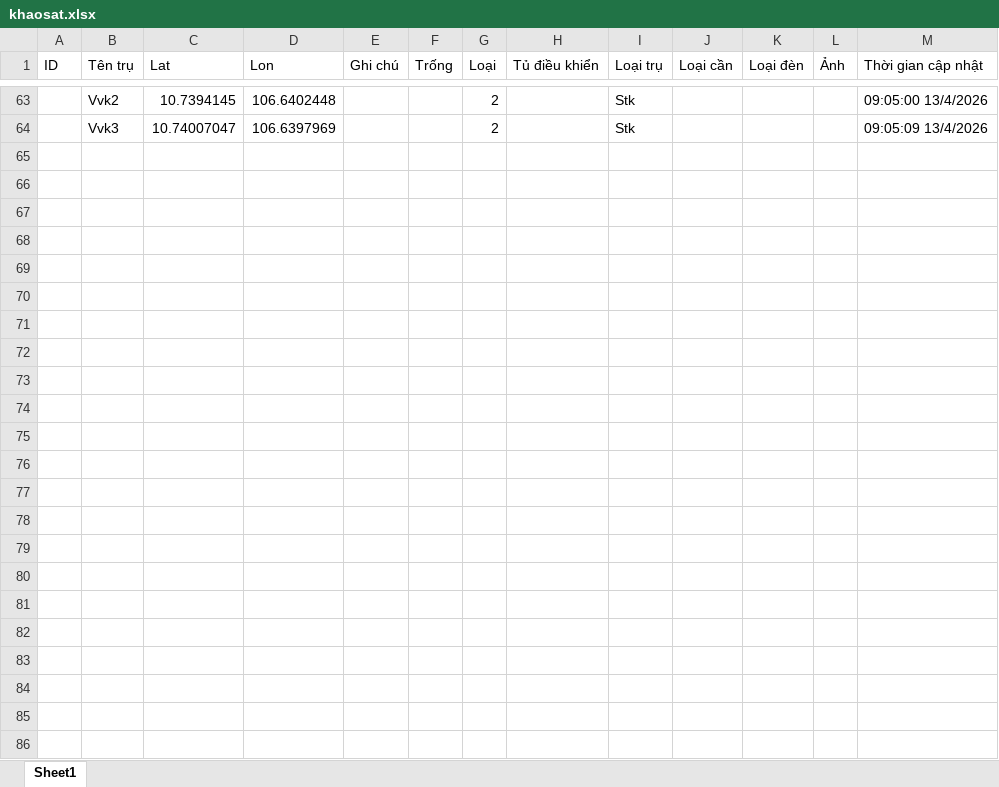
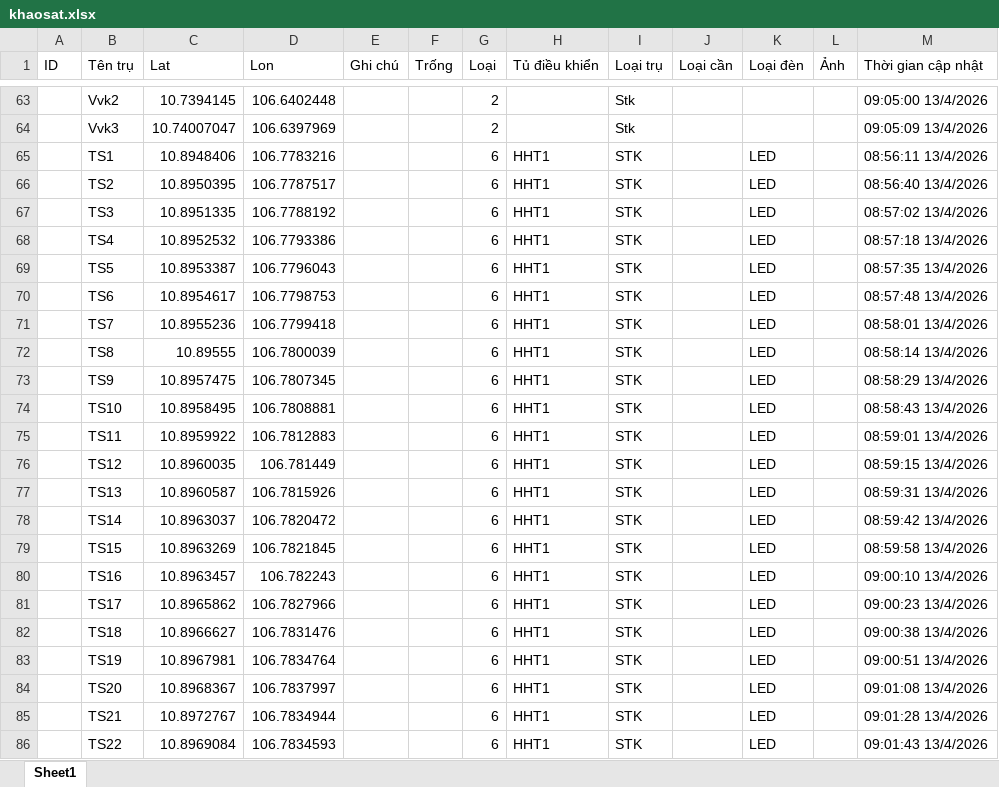
Before and after one commit to neo-era/cskvtt, an Excel workbook: data/khaosat.xlsx, sheet Sheet1, drawn as a sheet; only a part is shown, gaps mark what is left out; values as stored, in another font and other column widths than the file's, no borders; rows hold the shown columns only; the diff names each change by its address in the sheet, - before the commit and + after, or states it on an @@ line.

Commit message:
Cập nhật file excel từ bản đồ

```diff
--- a/data/khaosat.xlsx (sheet Sheet1)
+++ b/data/khaosat.xlsx (sheet Sheet1)
+row 65:  | TS1 | 10.8948406 | 106.7783216 |  |  | 6 | HHT1 | STK |  | LED |  | 08:56:11 13/4/2026
+row 66:  | TS2 | 10.8950395 | 106.7787517 |  |  | 6 | HHT1 | STK |  | LED |  | 08:56:40 13/4/2026
+row 67:  | TS3 | 10.8951335 | 106.7788192 |  |  | 6 | HHT1 | STK |  | LED |  | 08:57:02 13/4/2026
+row 68:  | TS4 | 10.8952532 | 106.7793386 |  |  | 6 | HHT1 | STK |  | LED |  | 08:57:18 13/4/2026
+row 69:  | TS5 | 10.8953387 | 106.7796043 |  |  | 6 | HHT1 | STK |  | LED |  | 08:57:35 13/4/2026
+row 70:  | TS6 | 10.8954617 | 106.7798753 |  |  | 6 | HHT1 | STK |  | LED |  | 08:57:48 13/4/2026
+row 71:  | TS7 | 10.8955236 | 106.7799418 |  |  | 6 | HHT1 | STK |  | LED |  | 08:58:01 13/4/2026
+row 72:  | TS8 | 10.89555 | 106.7800039 |  |  | 6 | HHT1 | STK |  | LED |  | 08:58:14 13/4/2026
+row 73:  | TS9 | 10.8957475 | 106.7807345 |  |  | 6 | HHT1 | STK |  | LED |  | 08:58:29 13/4/2026
+row 74:  | TS10 | 10.8958495 | 106.7808881 |  |  | 6 | HHT1 | STK |  | LED |  | 08:58:43 13/4/2026
+row 75:  | TS11 | 10.8959922 | 106.7812883 |  |  | 6 | HHT1 | STK |  | LED |  | 08:59:01 13/4/2026
+row 76:  | TS12 | 10.8960035 | 106.781449 |  |  | 6 | HHT1 | STK |  | LED |  | 08:59:15 13/4/2026
+row 77:  | TS13 | 10.8960587 | 106.7815926 |  |  | 6 | HHT1 | STK |  | LED |  | 08:59:31 13/4/2026
+row 78:  | TS14 | 10.8963037 | 106.7820472 |  |  | 6 | HHT1 | STK |  | LED |  | 08:59:42 13/4/2026
+row 79:  | TS15 | 10.8963269 | 106.7821845 |  |  | 6 | HHT1 | STK |  | LED |  | 08:59:58 13/4/2026
+row 80:  | TS16 | 10.8963457 | 106.782243 |  |  | 6 | HHT1 | STK |  | LED |  | 09:00:10 13/4/2026
+row 81:  | TS17 | 10.8965862 | 106.7827966 |  |  | 6 | HHT1 | STK |  | LED |  | 09:00:23 13/4/2026
+row 82:  | TS18 | 10.8966627 | 106.7831476 |  |  | 6 | HHT1 | STK |  | LED |  | 09:00:38 13/4/2026
+row 83:  | TS19 | 10.8967981 | 106.7834764 |  |  | 6 | HHT1 | STK |  | LED |  | 09:00:51 13/4/2026
+row 84:  | TS20 | 10.8968367 | 106.7837997 |  |  | 6 | HHT1 | STK |  | LED |  | 09:01:08 13/4/2026
+row 85:  | TS21 | 10.8972767 | 106.7834944 |  |  | 6 | HHT1 | STK |  | LED |  | 09:01:28 13/4/2026
+row 86:  | TS22 | 10.8969084 | 106.7834593 |  |  | 6 | HHT1 | STK |  | LED |  | 09:01:43 13/4/2026
```
